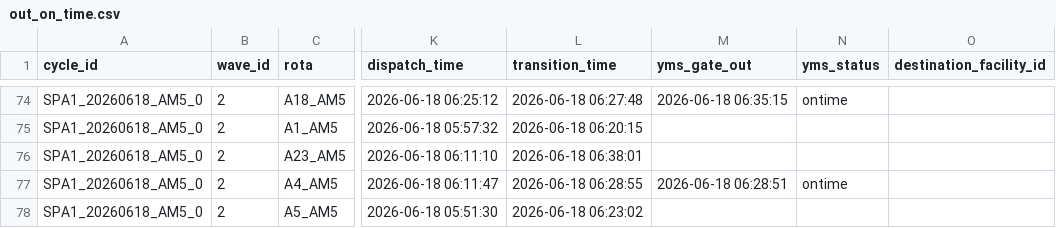
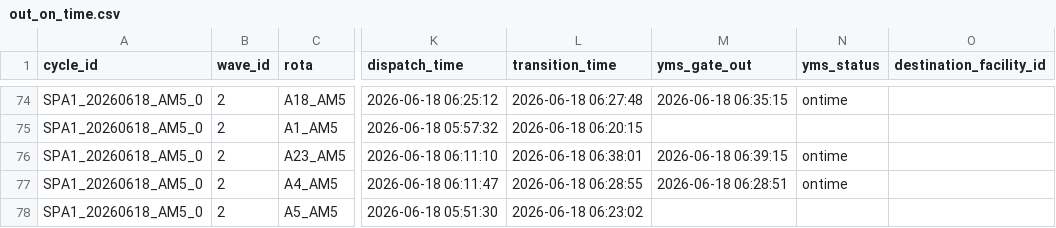
Before and after one commit to Franmoraes01/out-on-time-dashboard, a CSV file: out/out_on_time.csv, drawn as a sheet; only a part is shown, gaps mark what is left out; the diff names each change by its address in the sheet, - before the commit and + after, or states it on an @@ line.

Commit message:
update out_on_time 2026-06-18 06:40:04

```diff
--- a/out/out_on_time.csv
+++ b/out/out_on_time.csv
-M76 (yms_gate_out): (empty)
+M76 (yms_gate_out): 2026-06-18 06:39:15
-N76 (yms_status): (empty)
+N76 (yms_status): ontime
```
